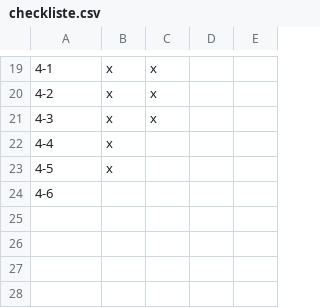
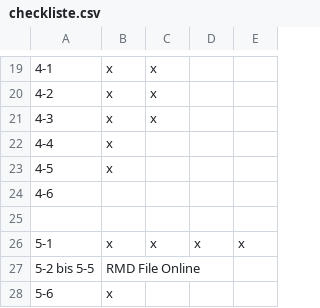
Before and after one commit to kaihusmann/LiMo, a CSV file: LiMoRProj/checkliste.csv, drawn as a sheet; only a part is shown, gaps mark what is left out; the diff names each change by its address in the sheet, - before the commit and + after, or states it on an @@ line.

```diff
--- a/LiMoRProj/checkliste.csv
+++ b/LiMoRProj/checkliste.csv
+row 25: (empty)
+row 26: 5-1 | x | x | x | x
+row 27: 5-2 bis 5-5 | RMD File Online
+row 28: 5-6 | x
```
Also changed, not shown: 4 other files.
